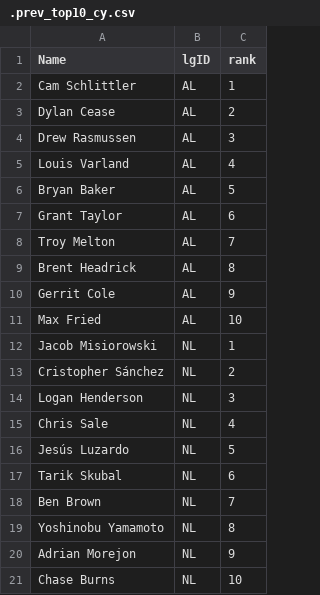
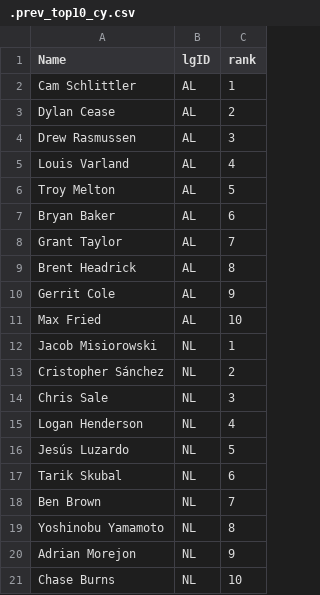
Before and after one commit to jeffwarr4/mlb-awards-predictor, a CSV file: predictions/2026/.prev_top10_cy.csv, drawn as a sheet.

```diff
--- a/predictions/2026/.prev_top10_cy.csv
+++ b/predictions/2026/.prev_top10_cy.csv
@@ -5,5 +5,5 @@ Drew Rasmussen,AL,3
 Louis Varland,AL,4
-Bryan Baker,AL,5
-Grant Taylor,AL,6
-Troy Melton,AL,7
+Troy Melton,AL,5
+Bryan Baker,AL,6
+Grant Taylor,AL,7
 Brent Headrick,AL,8
@@ -13,4 +13,4 @@ Jacob Misiorowski,NL,1
 Cristopher Sánchez,NL,2
-Logan Henderson,NL,3
-Chris Sale,NL,4
+Chris Sale,NL,3
+Logan Henderson,NL,4
 Jesús Luzardo,NL,5
```
Also changed, not shown: data/raw/fg_exports/fg_bat_2026.csv, data/raw/fg_exports/fg_pit_2026.csv, 18 other files.
